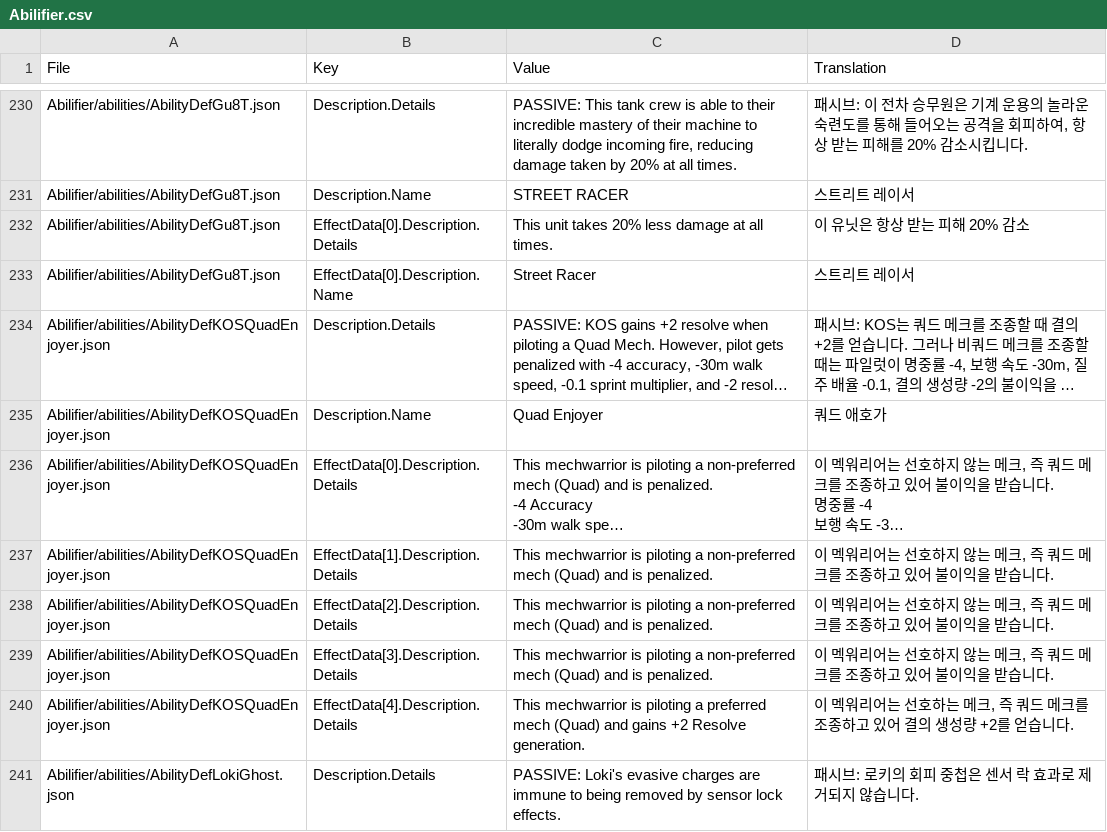
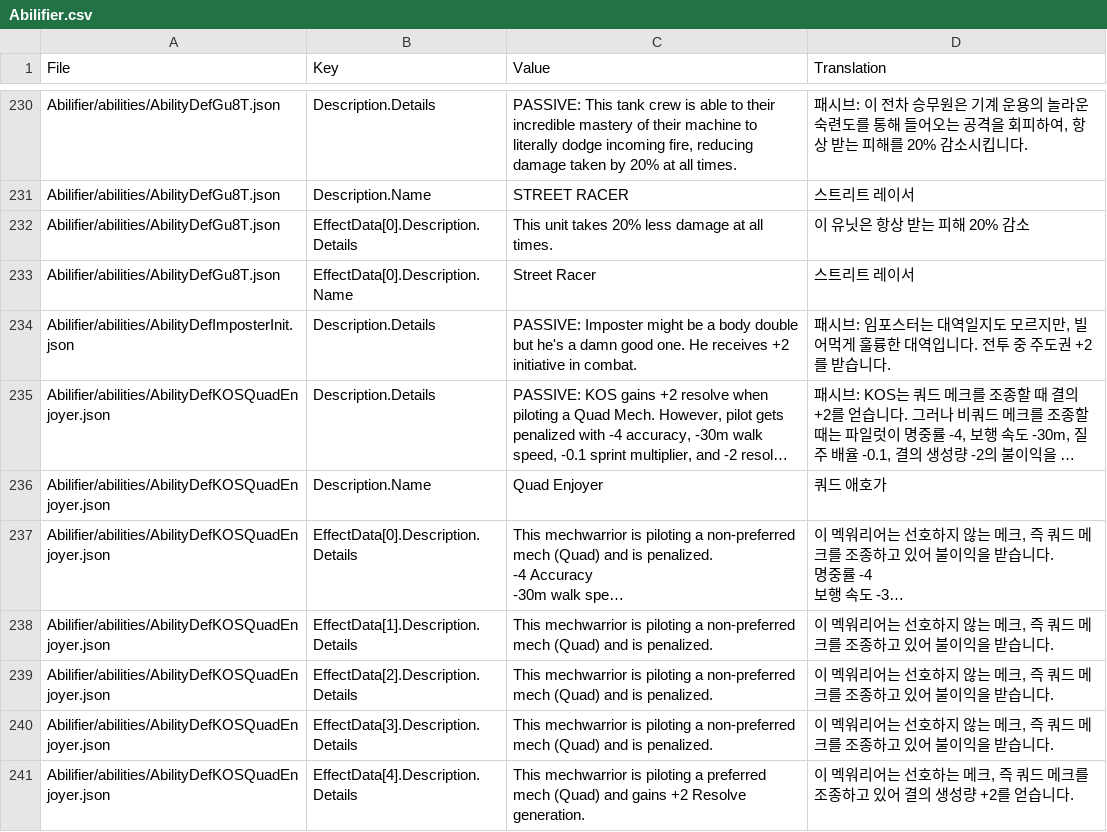
Before and after one commit to NNGB-kor/BTKLP, a CSV file: BTAU/Abilifier/Abilifier.csv, drawn as a sheet; only a part is shown, gaps mark what is left out; the shorter side is filled out with more unchanged rows; long unchanged cells end in …; the diff names each change by its address in the sheet, - before the commit and + after, or states it on an @@ line.

```diff
--- a/BTAU/Abilifier/Abilifier.csv
+++ b/BTAU/Abilifier/Abilifier.csv
+row 234: Abilifier/abilities/AbilityDefImposterInit.json | Description.Details | PASSIVE: Imposter might be a body double but he's a damn good one. He receives +2 initiative in combat. | 패시브: 임포스터는 대역일지도 모르지만, 빌어먹게 훌륭한 대역입니다. 전투 중 주도권 +2를 받습니다.
```
Also changed, not shown: BTAU/BT Advanced Backgrounds/BT Advanced Backgrounds.csv, BTAU/BT Advanced Core/BT Advanced Core.csv, 6 other files.
